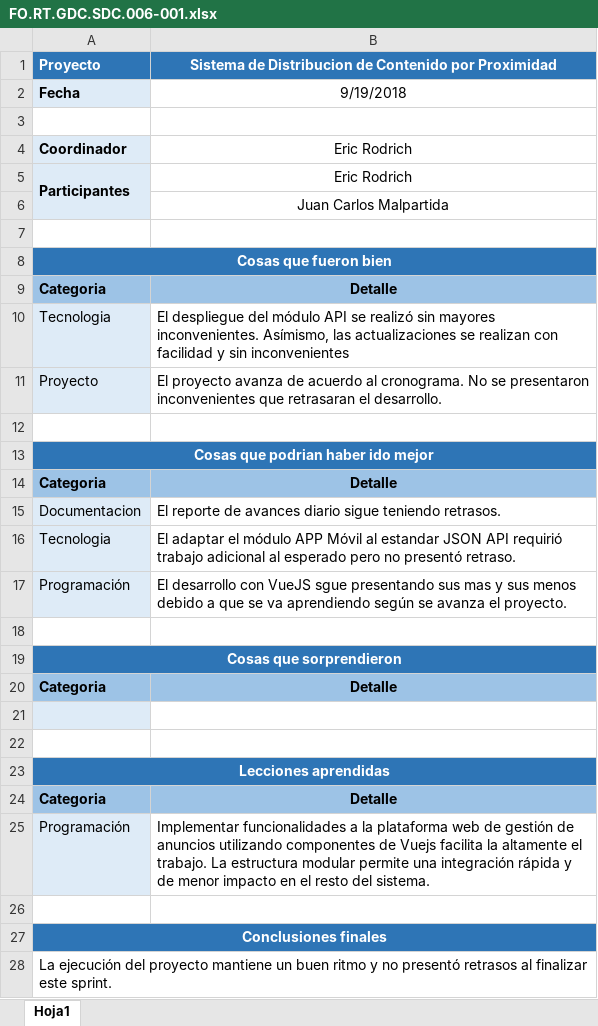
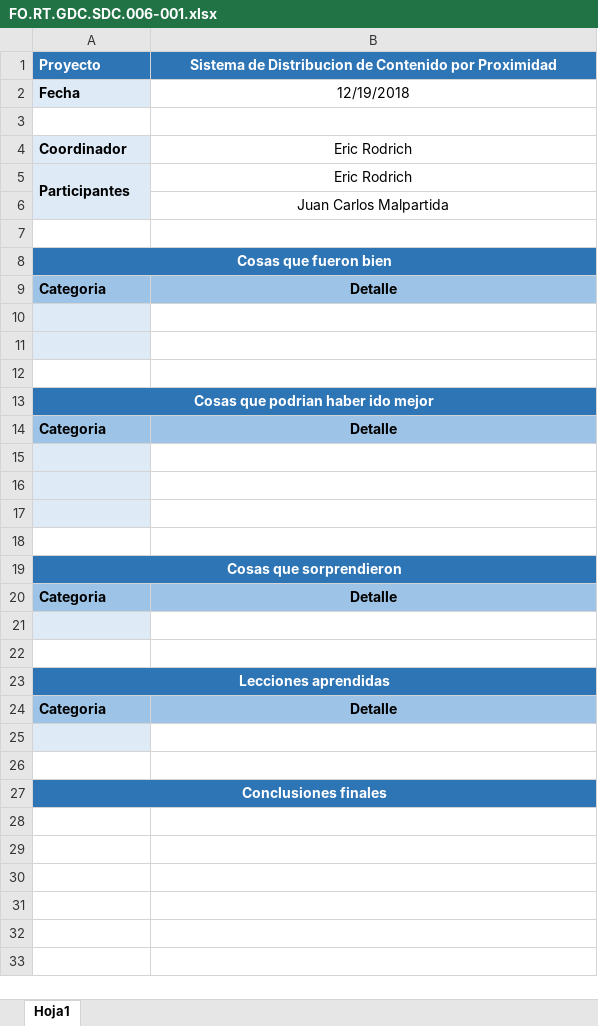
Before and after one commit to erodrich/sdc-docs, an Excel workbook: Spring_6/FO.RT.GDC.SDC.006-001.xlsx, sheet Hoja1, drawn as a sheet; values as stored, in another font and other column widths than the file's, no borders; the diff names each change by its address in the sheet, - before the commit and + after, or states it on an @@ line.

```diff
--- a/Spring_6/FO.RT.GDC.SDC.006-001.xlsx (sheet Hoja1)
+++ b/Spring_6/FO.RT.GDC.SDC.006-001.xlsx (sheet Hoja1)
-B2: 9/19/2018
+B2: 12/19/2018
-row 10: Tecnologia | El despliegue del módulo API se realizó sin mayores inconvenientes. Asímismo, las actualizaciones se realizan con facilidad y sin inconvenientes
+row 10: (empty)
-row 11: Proyecto | El proyecto avanza de acuerdo al cronograma. No se presentaron inconvenientes que retrasaran el desarrollo.
+row 11: (empty)
-row 15: Documentacion | El reporte de avances diario sigue teniendo retrasos.
+row 15: (empty)
-row 16: Tecnologia | El adaptar el módulo APP Móvil al estandar JSON API requirió trabajo adicional al esperado pero no presentó retraso.
+row 16: (empty)
-row 17: Programación | El desarrollo con VueJS sgue presentando sus mas y sus menos debido a que se va aprendiendo según se avanza el proyecto.
+row 17: (empty)
-row 25: Programación | Implementar funcionalidades a la plataforma web de gestión de anuncios utilizando componentes de Vuejs facilita la altamente el trabajo. La estructura modular permite una integración rápida y de menor impacto en el resto del sistema.
+row 25: (empty)
-row 28: La ejecución del proyecto mantiene un buen ritmo y no presentó retrasos al finalizar este sprint.
```
Also changed, not shown: Spring_5/FO.BD.GDC.SDC.005-001.xlsx, Spring_5/FO.RT.GDC.SDC.005-001.xlsx, 8 other files.
